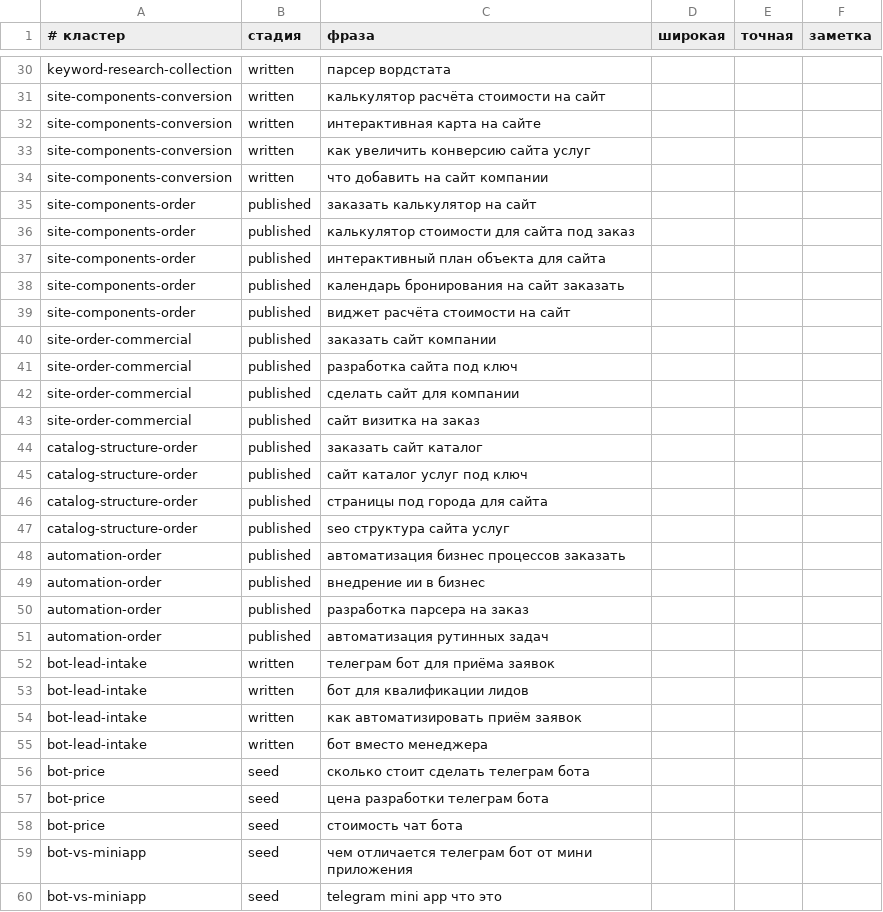
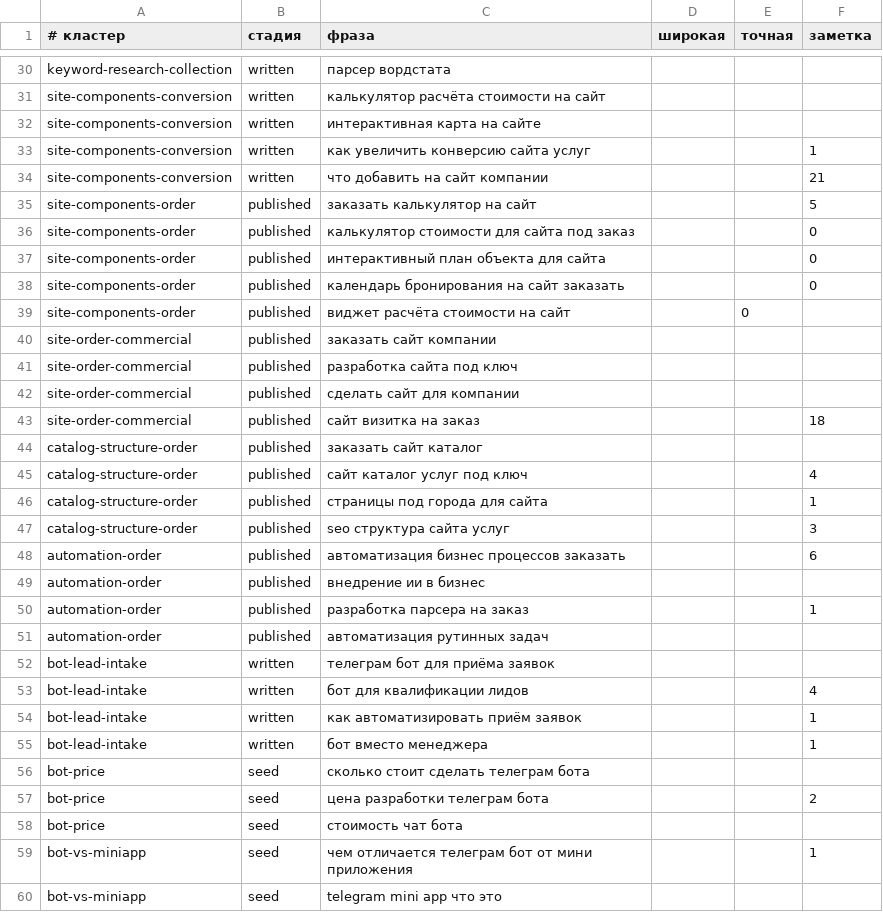
Before and after one commit to cookiespooky/cookiespooky.github.io, a TSV file: seo/wordstat-queue.tsv, drawn as a sheet; only a part is shown, gaps mark what is left out; the diff covers the shown part only.

```diff
--- a/seo/wordstat-queue.tsv
+++ b/seo/wordstat-queue.tsv
@@ -32,9 +32,9 @@ site-components-conversion	written	калькулятор расчёта сто
 site-components-conversion	written	интерактивная карта на сайте			
-site-components-conversion	written	как увеличить конверсию сайта услуг			
-site-components-conversion	written	что добавить на сайт компании			
-site-components-order	published	заказать калькулятор на сайт			
-site-components-order	published	калькулятор стоимости для сайта под заказ			
-site-components-order	published	интерактивный план объекта для сайта			
-site-components-order	published	календарь бронирования на сайт заказать			
-site-components-order	published	виджет расчёта стоимости на сайт			
+site-components-conversion	written	как увеличить конверсию сайта услуг			1
+site-components-conversion	written	что добавить на сайт компании			21
+site-components-order	published	заказать калькулятор на сайт			5
+site-components-order	published	калькулятор стоимости для сайта под заказ			0
+site-components-order	published	интерактивный план объекта для сайта			0
+site-components-order	published	календарь бронирования на сайт заказать			0
+site-components-order	published	виджет расчёта стоимости на сайт		0	
 site-order-commercial	published	заказать сайт компании			
@@ -42,19 +42,19 @@ site-order-commercial	published	разработка сайта под ключ
 site-order-commercial	published	сделать сайт для компании			
-site-order-commercial	published	сайт визитка на заказ			
+site-order-commercial	published	сайт визитка на заказ			18
 catalog-structure-order	published	заказать сайт каталог			
-catalog-structure-order	published	сайт каталог услуг под ключ			
-catalog-structure-order	published	страницы под города для сайта			
-catalog-structure-order	published	seo структура сайта услуг			
-automation-order	published	автоматизация бизнес процессов заказать			
+catalog-structure-order	published	сайт каталог услуг под ключ			4
+catalog-structure-order	published	страницы под города для сайта			1
+catalog-structure-order	published	seo структура сайта услуг			3
+automation-order	published	автоматизация бизнес процессов заказать			6
 automation-order	published	внедрение ии в бизнес			
-automation-order	published	разработка парсера на заказ			
+automation-order	published	разработка парсера на заказ			1
 automation-order	published	автоматизация рутинных задач			
 bot-lead-intake	written	телеграм бот для приёма заявок			
-bot-lead-intake	written	бот для квалификации лидов			
-bot-lead-intake	written	как автоматизировать приём заявок			
-bot-lead-intake	written	бот вместо менеджера			
+bot-lead-intake	written	бот для квалификации лидов			4
+bot-lead-intake	written	как автоматизировать приём заявок			1
+bot-lead-intake	written	бот вместо менеджера			1
 bot-price	seed	сколько стоит сделать телеграм бота			
-bot-price	seed	цена разработки телеграм бота			
+bot-price	seed	цена разработки телеграм бота			2
 bot-price	seed	стоимость чат бота			
-bot-vs-miniapp	seed	чем отличается телеграм бот от мини приложения			
+bot-vs-miniapp	seed	чем отличается телеграм бот от мини приложения			1
 bot-vs-miniapp	seed	telegram mini app что это			
```
Also changed, not shown: 32 edited cells elsewhere in this file, 36 other files.
